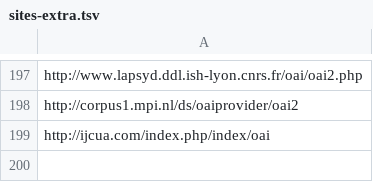
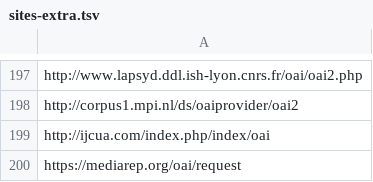
Before and after one commit to miku/metha, a TSV file: contrib/sites-extra.tsv, drawn as a sheet; only a part is shown, gaps mark what is left out.

Commit message:
add site

```diff
--- a/contrib/sites-extra.tsv
+++ b/contrib/sites-extra.tsv
@@ -199 +199,2 @@ http://corpus1.mpi.nl/ds/oaiprovider/oai2
 http://ijcua.com/index.php/index/oai
+https://mediarep.org/oai/request
```
